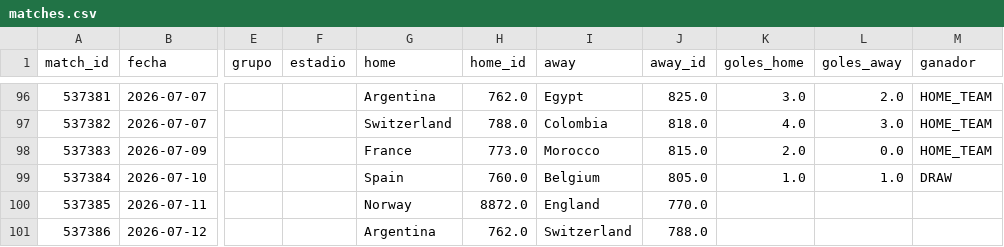
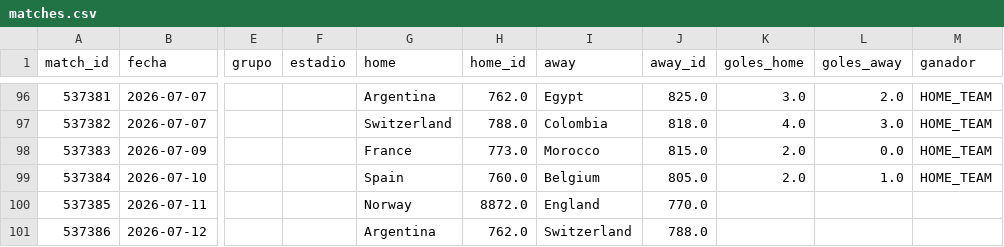
Before and after one commit to dbouzada/mundial-2026-data, a CSV file: data/processed/matches.csv, drawn as a sheet; only a part is shown, gaps mark what is left out; the diff names each change by its address in the sheet, - before the commit and + after, or states it on an @@ line.

```diff
--- a/data/processed/matches.csv
+++ b/data/processed/matches.csv
-K99 (goles_home): 1.0
+K99 (goles_home): 2.0
-M99 (ganador): DRAW
+M99 (ganador): HOME_TEAM
```
Also changed, not shown: 2 other files.
